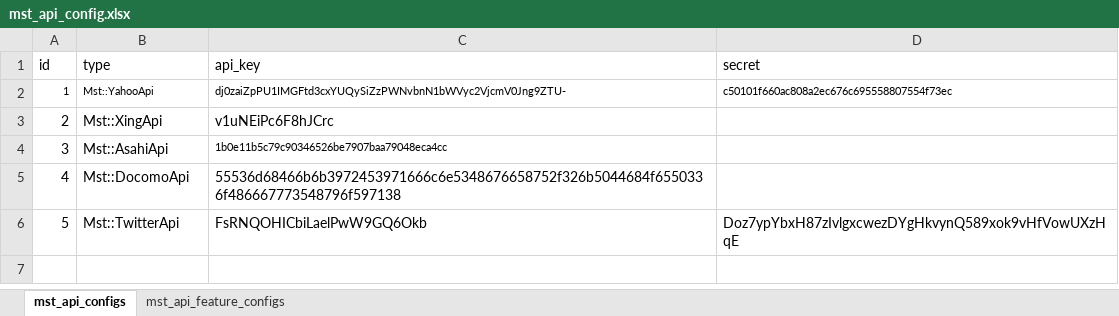
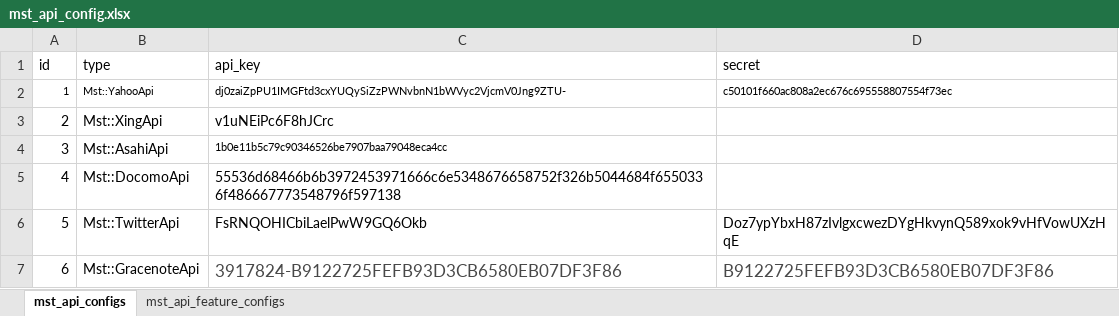
Before and after one commit to TakuKobayashi/mocal, an Excel workbook: db/mst_data/mst_api_config.xlsx, sheet mst_api_configs, drawn as a sheet; values as stored, in another font and other column widths than the file's, no borders; the diff names each change by its address in the sheet, - before the commit and + after, or states it on an @@ line.

```diff
--- a/db/mst_data/mst_api_config.xlsx (sheet mst_api_configs)
+++ b/db/mst_data/mst_api_config.xlsx (sheet mst_api_configs)
+row 7: 6 | Mst::GracenoteApi | 3917824-B9122725FEFB93D3CB6580EB07DF3F86 | B9122725FEFB93D3CB6580EB07DF3F86
```
Also changed, not shown: sheet mst_api_feature_configs, 44 other files.
